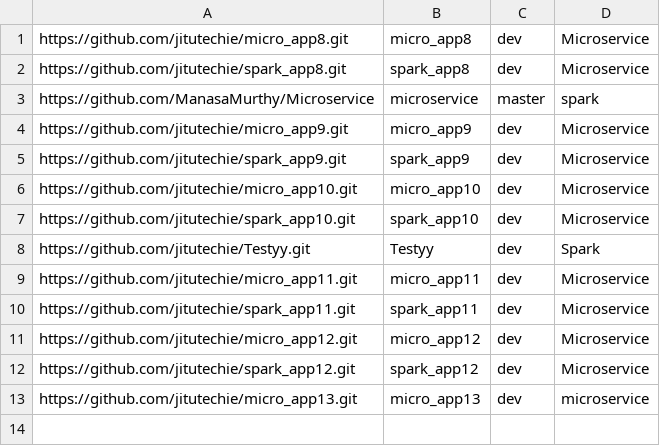
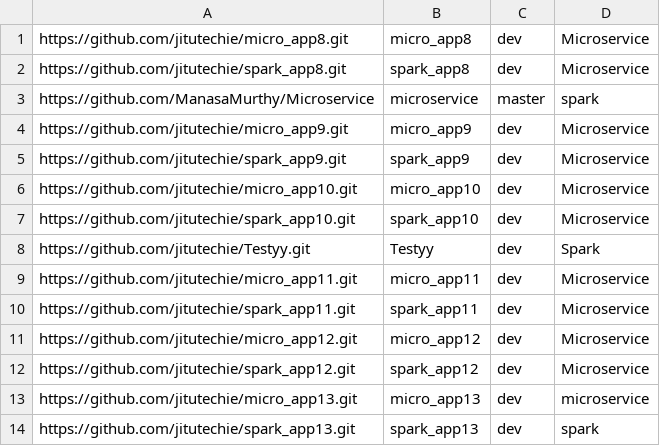
Before and after one commit to ManasaMurthy/Microservice, a CSV file: repo.csv, drawn as a sheet; the diff names each change by its address in the sheet, - before the commit and + after, or states it on an @@ line.

Commit message:
Repository Added.

```diff
--- a/repo.csv
+++ b/repo.csv
+row 14: https://github.com/jitutechie/spark_app13.git | spark_app13 | dev | spark
```
